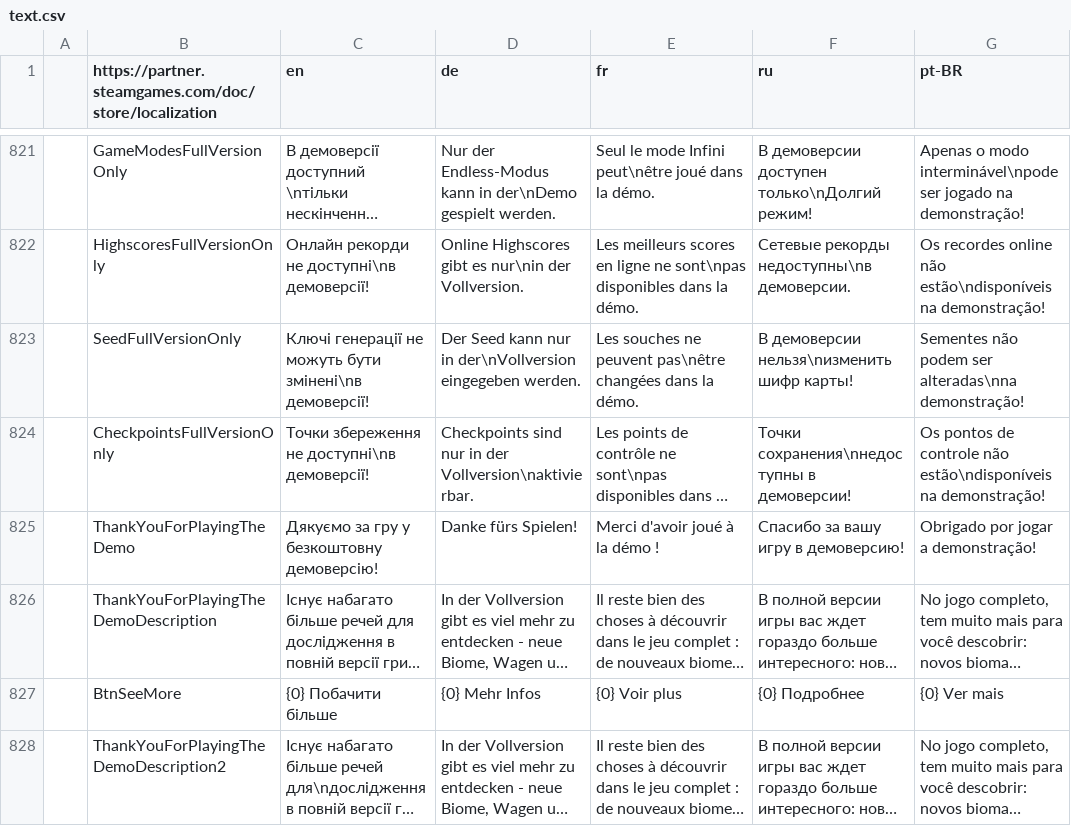
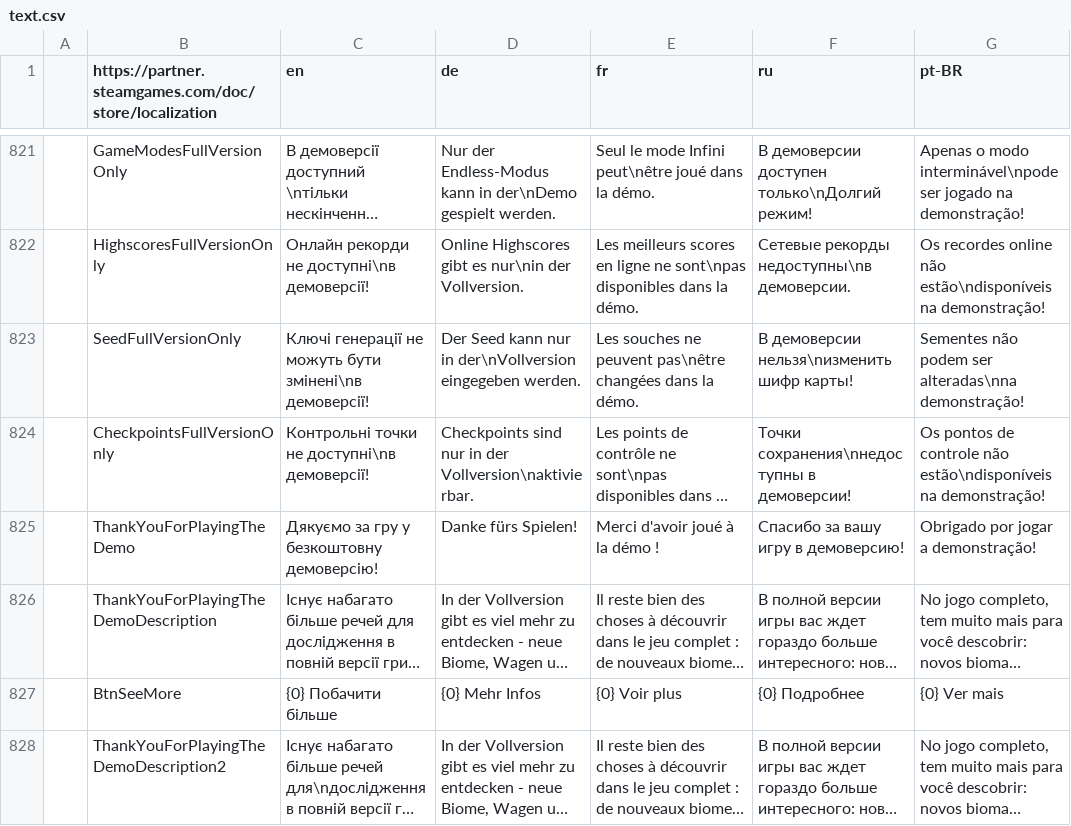
Before and after one commit to Damglador/Unrailed-UA, a CSV file: Content/text.csv, drawn as a sheet; only a part is shown, gaps mark what is left out; long unchanged cells end in …; the diff covers the shown part only; the diff names each change by its address in the sheet, - before the commit and + after, or states it on an @@ line.

```diff
--- a/Content/text.csv
+++ b/Content/text.csv
-C824 (en): Точки збереження не доступні\nв демоверсії!
+C824 (en): Контрольні точки не доступні\nв демоверсії!
```
Also changed, not shown: 49 edited cells elsewhere in this file, 6 other files.
